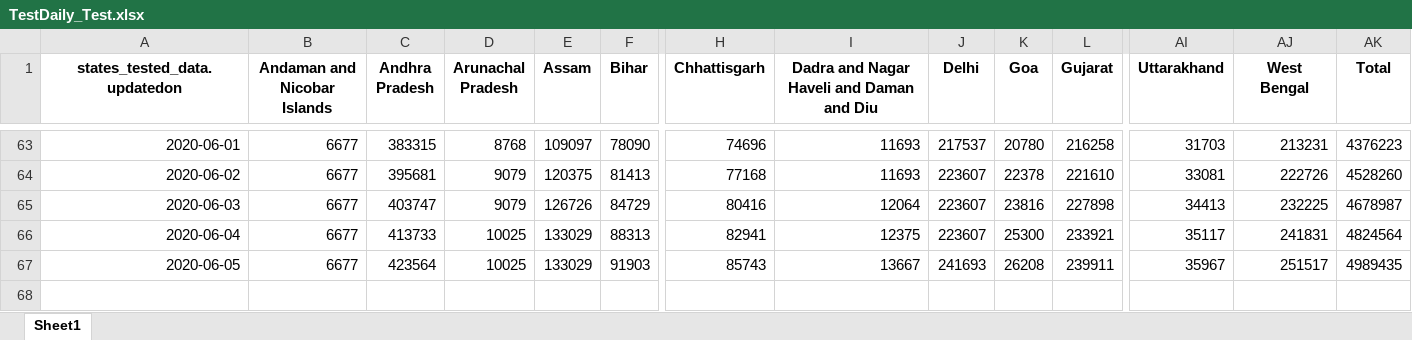
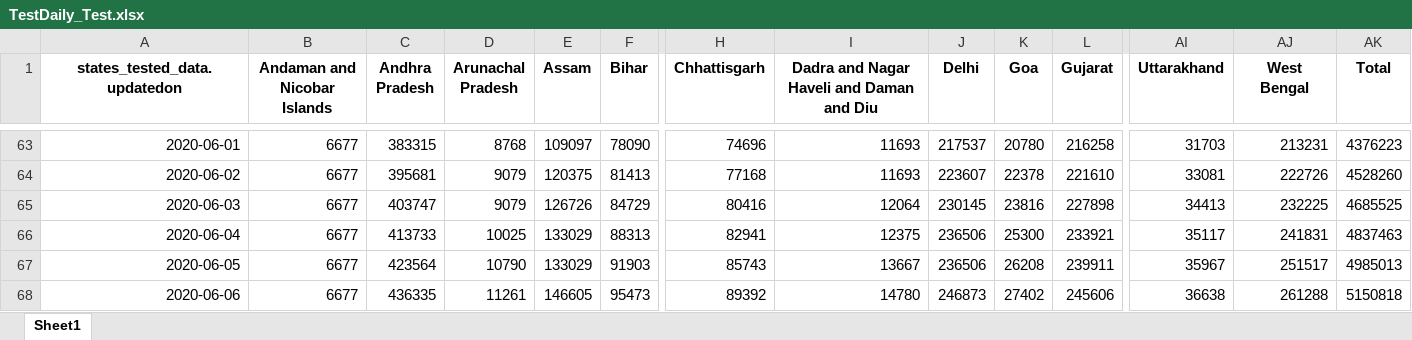
Before and after one commit to arun0710/COVID19, an Excel workbook: SupportFiles/TestDaily_Test.xlsx, sheet Sheet1, drawn as a sheet; only a part is shown, gaps mark what is left out; values as stored, in another font and other column widths than the file's, no borders; rows hold the shown columns only; the diff names each change by its address in the sheet, - before the commit and + after, or states it on an @@ line.

```diff
--- a/SupportFiles/TestDaily_Test.xlsx (sheet Sheet1)
+++ b/SupportFiles/TestDaily_Test.xlsx (sheet Sheet1)
-J65 (Delhi): 223607
+J65 (Delhi): 230145
-AK65 (Total): 4678987
+AK65 (Total): 4685525
-J66 (Delhi): 223607
+J66 (Delhi): 236506
-AK66 (Total): 4824564
+AK66 (Total): 4837463
-D67 (Arunachal Pradesh): 10025
+D67 (Arunachal Pradesh): 10790
-J67 (Delhi): 241693
+J67 (Delhi): 236506
-AK67 (Total): 4989435
+AK67 (Total): 4985013
+row 68: 2020-06-06 | 6677 | 436335 | 11261 | 146605 | 95473 | 89392 | 14780 | 246873 | 27402 | 245606 | 36638 | 261288 | 5150818
```
Also changed, not shown: 1 other file.
